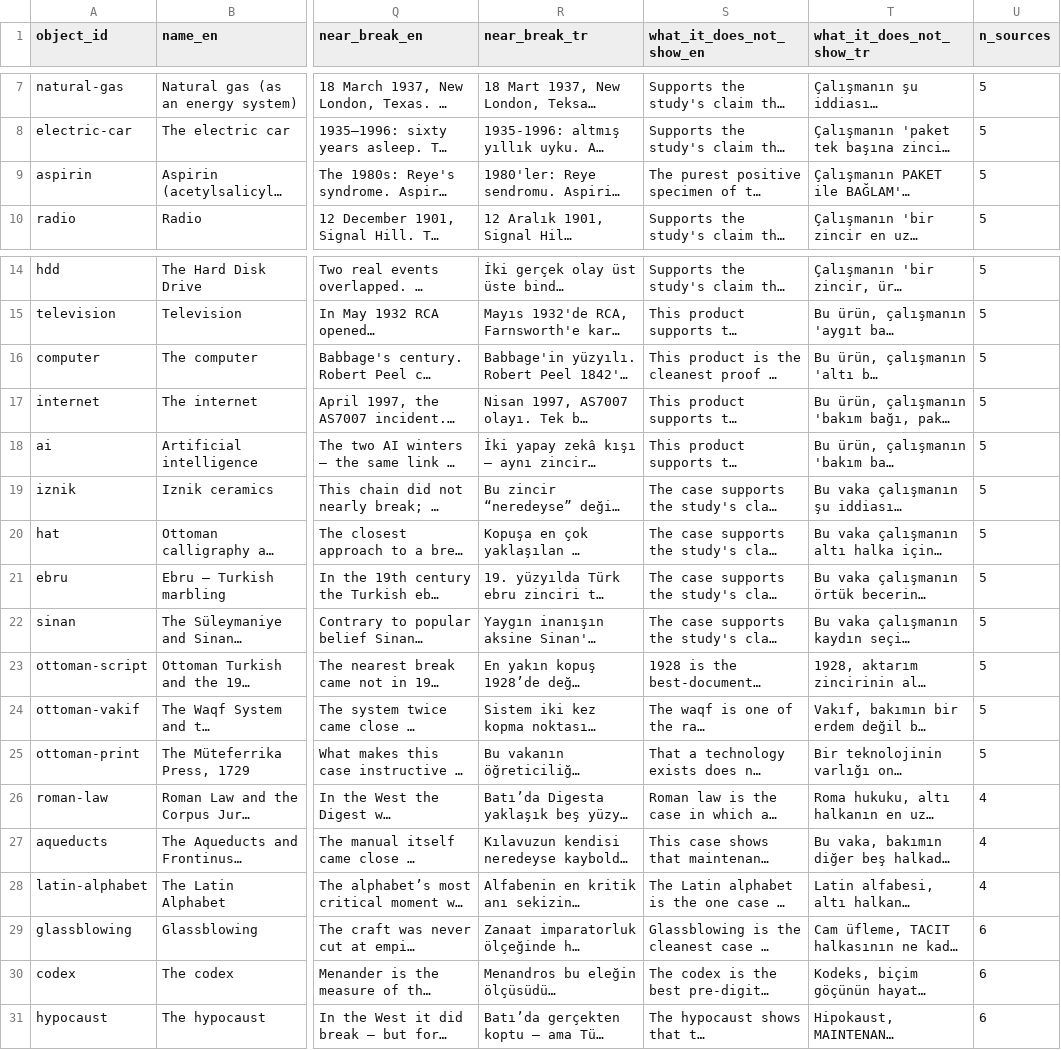
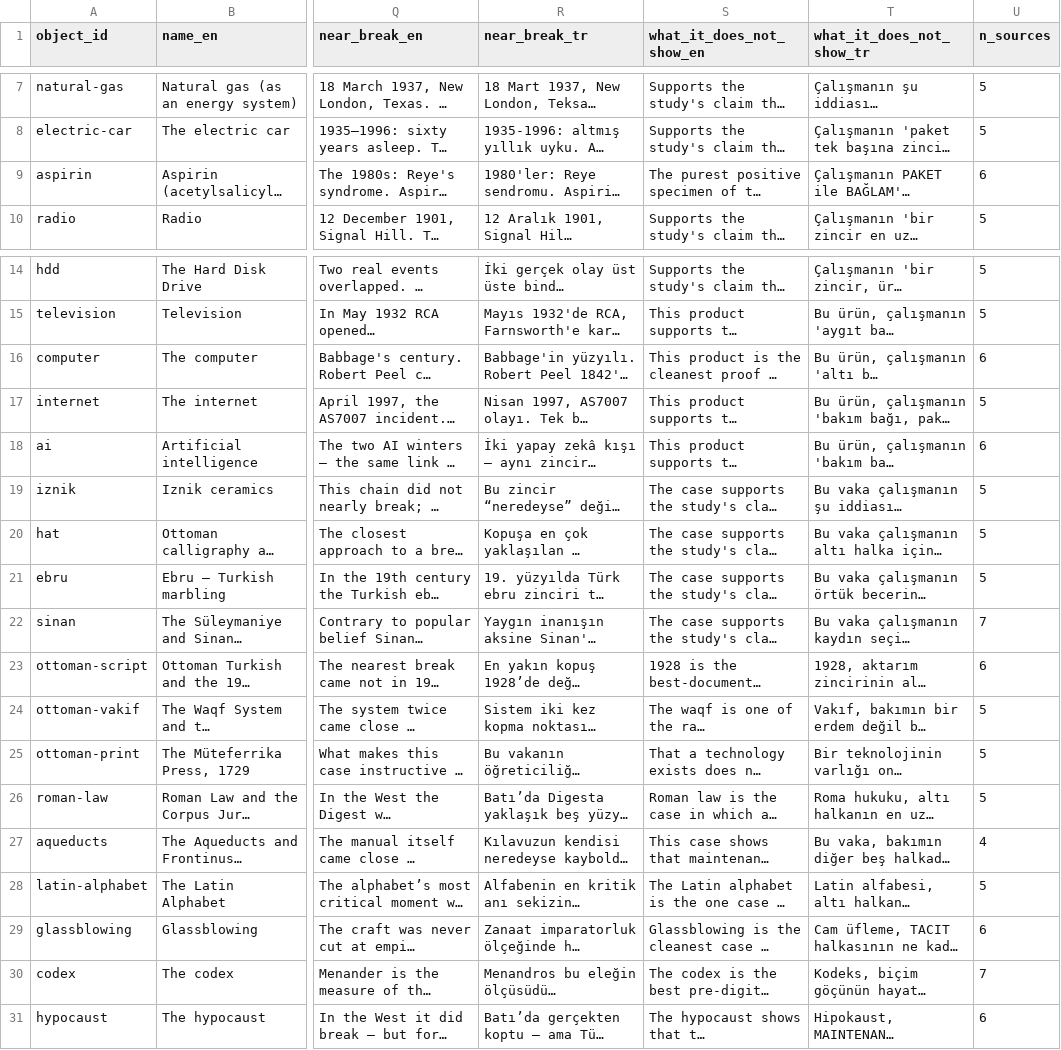
Before and after one commit to ahmet3ddd/bilginin-tasinma-yolculugu, a CSV file: data/objects.csv, drawn as a sheet; only a part is shown, gaps mark what is left out; long unchanged cells end in …; the diff names each change by its address in the sheet, - before the commit and + after, or states it on an @@ line.

```diff
--- a/data/objects.csv
+++ b/data/objects.csv
-U9 (n_sources): 5
+U9 (n_sources): 6
-U16 (n_sources): 5
+U16 (n_sources): 6
-U18 (n_sources): 5
+U18 (n_sources): 6
-U22 (n_sources): 5
+U22 (n_sources): 7
-U23 (n_sources): 5
+U23 (n_sources): 6
-U26 (n_sources): 4
+U26 (n_sources): 5
-U28 (n_sources): 4
+U28 (n_sources): 5
-U30 (n_sources): 6
+U30 (n_sources): 7
```
Also changed, not shown: data/evidence.csv, data/sources.csv, 11 other files.
